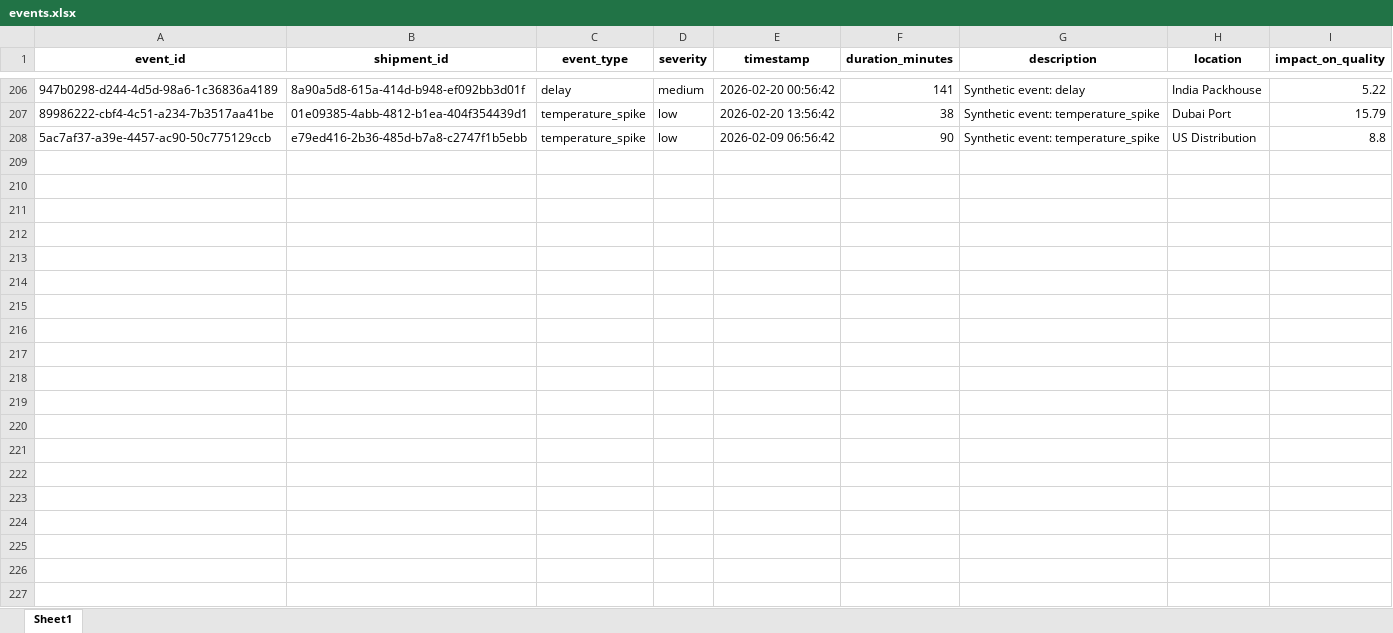
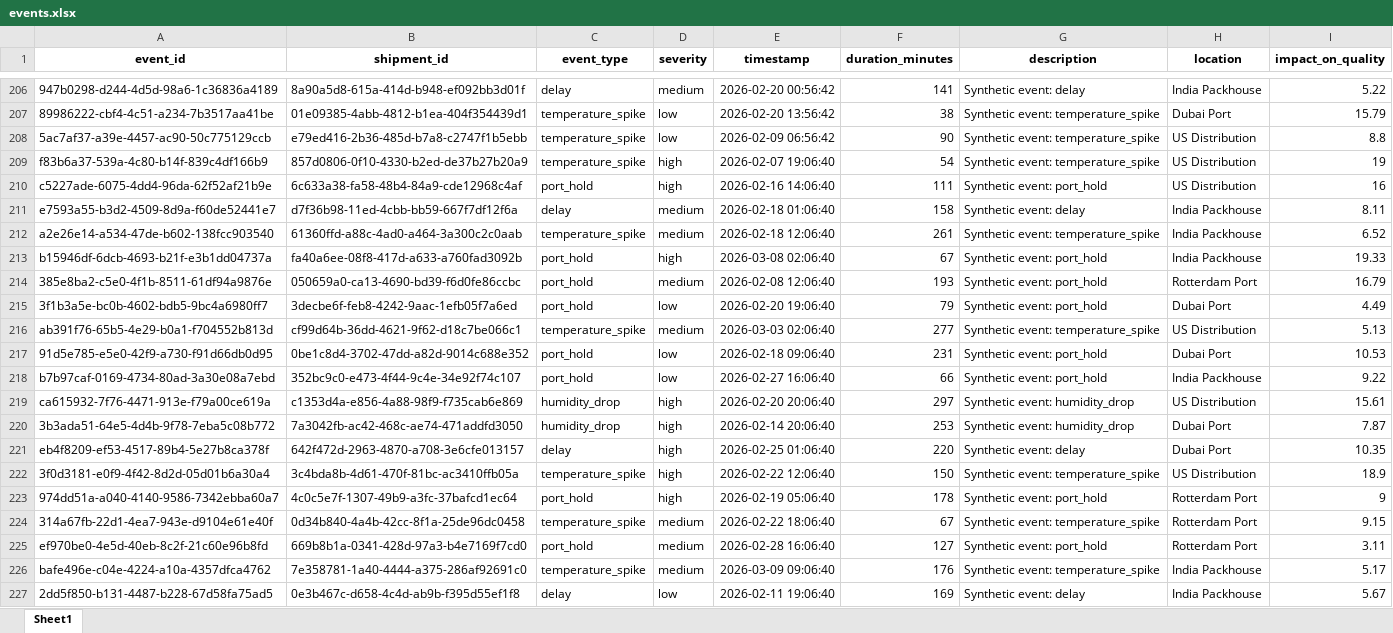
Before and after one commit to KavyaKunchaparthi/cold-chain-data-generator, an Excel workbook: events.xlsx, sheet Sheet1, drawn as a sheet; only a part is shown, gaps mark what is left out; values as stored, in another font and other column widths than the file's, no borders; the diff names each change by its address in the sheet, - before the commit and + after, or states it on an @@ line.

```diff
--- a/events.xlsx (sheet Sheet1)
+++ b/events.xlsx (sheet Sheet1)
+row 209: f83b6a37-539a-4c80-b14f-839c4df166b9 | 857d0806-0f10-4330-b2ed-de37b27b20a9 | temperature_spike | high | 2026-02-07 19:06:40 | 54 | Synthetic event: temperature_spike | US Distribution | 19
+row 210: c5227ade-6075-4dd4-96da-62f52af21b9e | 6c633a38-fa58-48b4-84a9-cde12968c4af | port_hold | high | 2026-02-16 14:06:40 | 111 | Synthetic event: port_hold | US Distribution | 16
+row 211: e7593a55-b3d2-4509-8d9a-f60de52441e7 | d7f36b98-11ed-4cbb-bb59-667f7df12f6a | delay | medium | 2026-02-18 01:06:40 | 158 | Synthetic event: delay | India Packhouse | 8.11
+row 212: a2e26e14-a534-47de-b602-138fcc903540 | 61360ffd-a88c-4ad0-a464-3a300c2c0aab | temperature_spike | medium | 2026-02-18 12:06:40 | 261 | Synthetic event: temperature_spike | India Packhouse | 6.52
+row 213: b15946df-6dcb-4693-b21f-e3b1dd04737a | fa40a6ee-08f8-417d-a633-a760fad3092b | port_hold | high | 2026-03-08 02:06:40 | 67 | Synthetic event: port_hold | India Packhouse | 19.33
+row 214: 385e8ba2-c5e0-4f1b-8511-61df94a9876e | 050659a0-ca13-4690-bd39-f6d0fe86ccbc | port_hold | medium | 2026-02-08 12:06:40 | 193 | Synthetic event: port_hold | Rotterdam Port | 16.79
+row 215: 3f1b3a5e-bc0b-4602-bdb5-9bc4a6980ff7 | 3decbe6f-feb8-4242-9aac-1efb05f7a6ed | port_hold | low | 2026-02-20 19:06:40 | 79 | Synthetic event: port_hold | Dubai Port | 4.49
+row 216: ab391f76-65b5-4e29-b0a1-f704552b813d | cf99d64b-36dd-4621-9f62-d18c7be066c1 | temperature_spike | medium | 2026-03-03 02:06:40 | 277 | Synthetic event: temperature_spike | US Distribution | 5.13
+row 217: 91d5e785-e5e0-42f9-a730-f91d66db0d95 | 0be1c8d4-3702-47dd-a82d-9014c688e352 | port_hold | low | 2026-02-18 09:06:40 | 231 | Synthetic event: port_hold | Dubai Port | 10.53
+row 218: b7b97caf-0169-4734-80ad-3a30e08a7ebd | 352bc9c0-e473-4f44-9c4e-34e92f74c107 | port_hold | low | 2026-02-27 16:06:40 | 66 | Synthetic event: port_hold | India Packhouse | 9.22
+row 219: ca615932-7f76-4471-913e-f79a00ce619a | c1353d4a-e856-4a88-98f9-f735cab6e869 | humidity_drop | high | 2026-02-20 20:06:40 | 297 | Synthetic event: humidity_drop | US Distribution | 15.61
+row 220: 3b3ada51-64e5-4d4b-9f78-7eba5c08b772 | 7a3042fb-ac42-468c-ae74-471addfd3050 | humidity_drop | high | 2026-02-14 20:06:40 | 253 | Synthetic event: humidity_drop | Dubai Port | 7.87
+row 221: eb4f8209-ef53-4517-89b4-5e27b8ca378f | 642f472d-2963-4870-a708-3e6cfe013157 | delay | high | 2026-02-25 01:06:40 | 220 | Synthetic event: delay | Dubai Port | 10.35
+row 222: 3f0d3181-e0f9-4f42-8d2d-05d01b6a30a4 | 3c4bda8b-4d61-470f-81bc-ac3410ffb05a | temperature_spike | high | 2026-02-22 12:06:40 | 150 | Synthetic event: temperature_spike | US Distribution | 18.9
+row 223: 974dd51a-a040-4140-9586-7342ebba60a7 | 4c0c5e7f-1307-49b9-a3fc-37bafcd1ec64 | port_hold | high | 2026-02-19 05:06:40 | 178 | Synthetic event: port_hold | Rotterdam Port | 9
+row 224: 314a67fb-22d1-4ea7-943e-d9104e61e40f | 0d34b840-4a4b-42cc-8f1a-25de96dc0458 | temperature_spike | medium | 2026-02-22 18:06:40 | 67 | Synthetic event: temperature_spike | Rotterdam Port | 9.15
+row 225: ef970be0-4e5d-40eb-8c2f-21c60e96b8fd | 669b8b1a-0341-428d-97a3-b4e7169f7cd0 | port_hold | medium | 2026-02-28 16:06:40 | 127 | Synthetic event: port_hold | Rotterdam Port | 3.11
+row 226: bafe496e-c04e-4224-a10a-4357dfca4762 | 7e358781-1a40-4444-a375-286af92691c0 | temperature_spike | medium | 2026-03-09 09:06:40 | 176 | Synthetic event: temperature_spike | India Packhouse | 5.17
+row 227: 2dd5f850-b131-4487-b228-67d58fa75ad5 | 0e3b467c-d658-4c4d-ab9b-f395d55ef1f8 | delay | low | 2026-02-11 19:06:40 | 169 | Synthetic event: delay | India Packhouse | 5.67
```
Also changed, not shown: decision_log.xlsx, products_master.xlsx, 4 other files.
